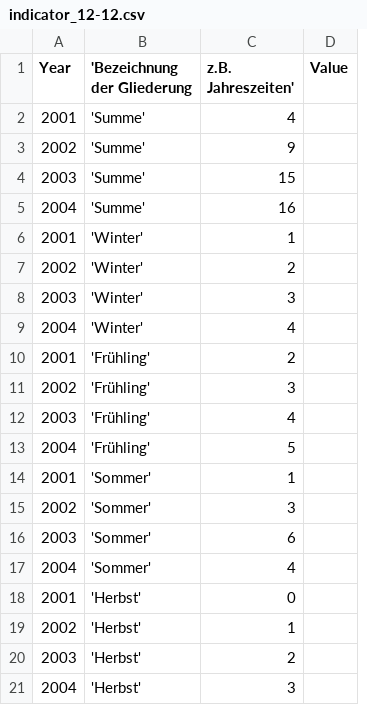
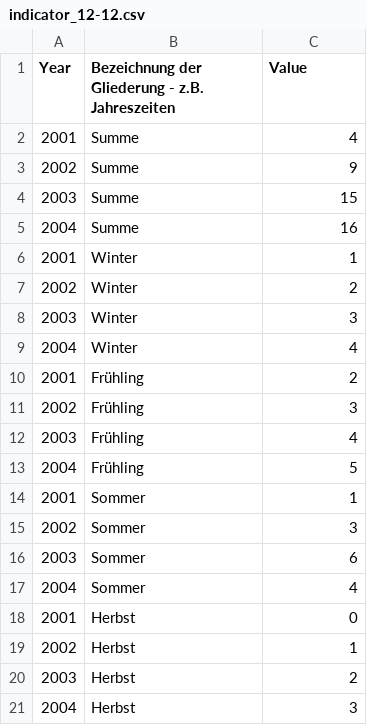
Before and after one commit to Land-Schleswig-Holstein/osdg-data, a CSV file: data/indicator_12-12.csv, drawn as a sheet; removed rows and columns are numbered as before the commit, all else as after; the diff names each change by its address in the sheet, - before the commit and + after, or states it on an @@ line.

Commit message:
Update Data '12.12' 13.12.2024 10:37:15

```diff
--- a/data/indicator_12-12.csv
+++ b/data/indicator_12-12.csv
-column B ('Bezeichnung der Gliederung), rows 2-21: 'Summe' | 'Summe' | 'Summe' | 'Summe' | 'Winter' | 'Winter' | 'Winter' | 'Winter' | 'Frühling' | 'Frühling' | 'Frühling' | 'Frühling' | 'Sommer' | 'Sommer' | 'Sommer' | 'Sommer' | 'Herbst' | 'Herbst' | 'Herbst' | 'Herbst'
+column B, rows 1-21: Bezeichnung der Gliederung - z.B. Jahreszeiten | Summe | Summe | Summe | Summe | Winter | Winter | Winter | Winter | Frühling | Frühling | Frühling | Frühling | Sommer | Sommer | Sommer | Sommer | Herbst | Herbst | Herbst | Herbst
-column D (Value), empty
-C1: z.B. Jahreszeiten'
+C1: Value
```
